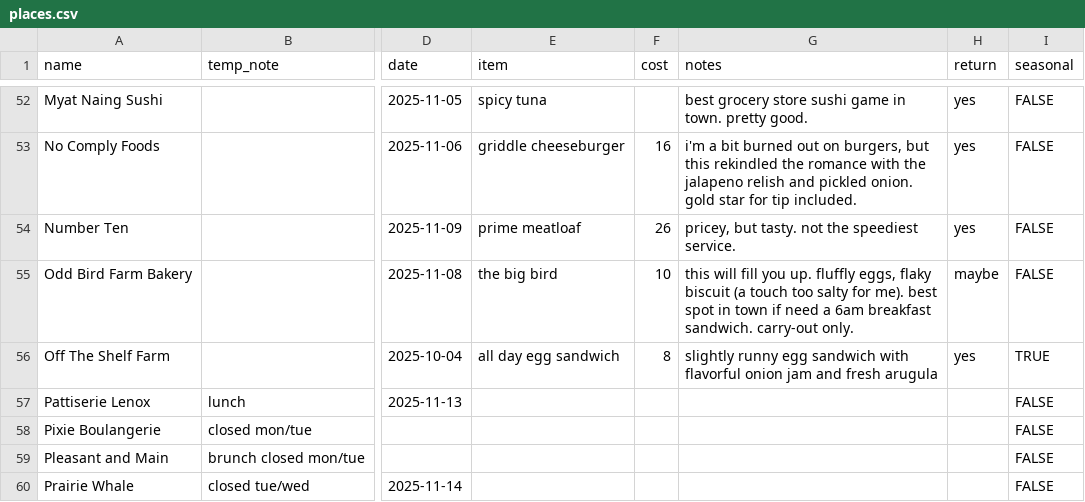
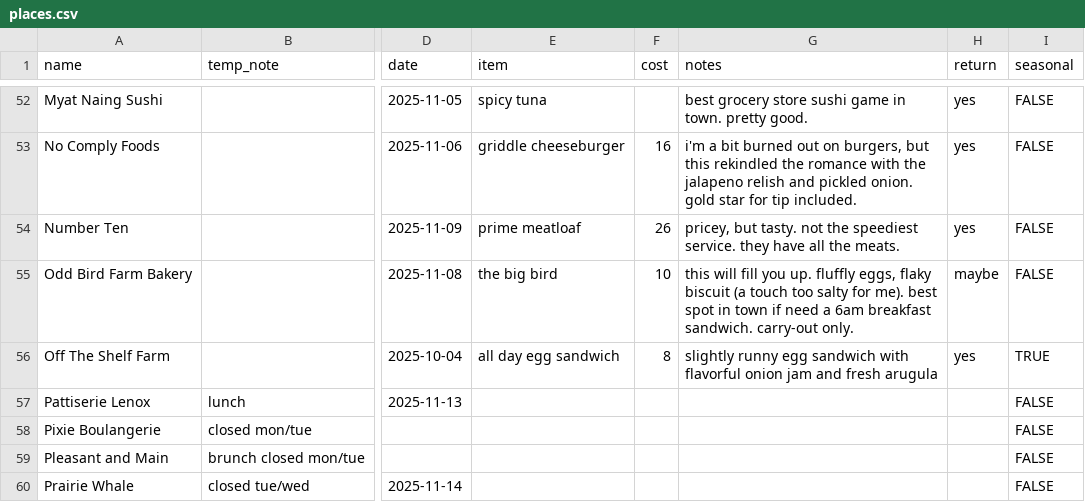
Before and after one commit to russellsamora/grazebarrington, a CSV file: src/data/places.csv, drawn as a sheet; only a part is shown, gaps mark what is left out; the diff names each change by its address in the sheet, - before the commit and + after, or states it on an @@ line.

```diff
--- a/src/data/places.csv
+++ b/src/data/places.csv
-G54 (notes): …speediest service.
+G54 (notes): …speediest service. they have all the meats.
```
Also changed, not shown: 12 other files.
